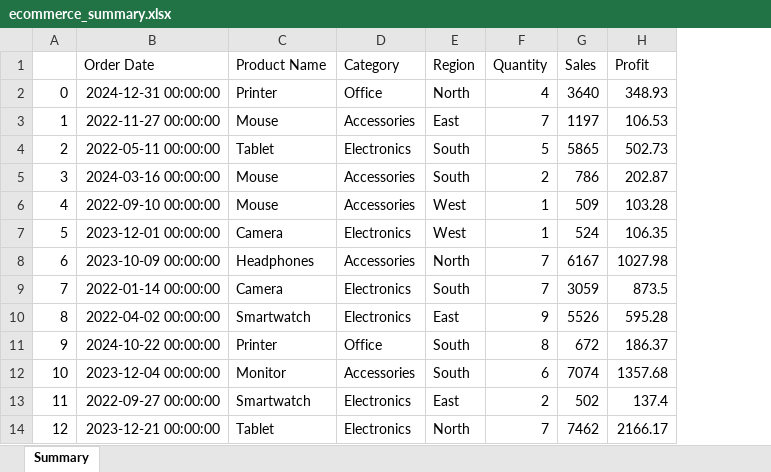
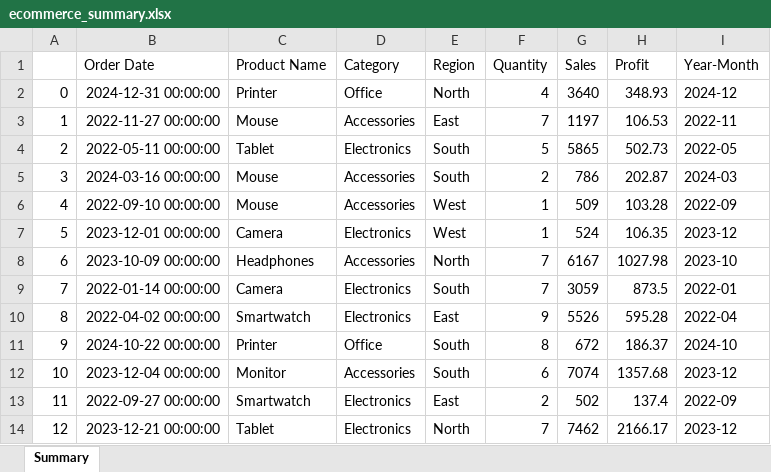
Before and after one commit to orselk98/sales_analysis, an Excel workbook: Data/processed/ecommerce_summary.xlsx, sheet Summary, drawn as a sheet; only a part is shown; values as stored, in another font and other column widths than the file's, no borders; the diff names each change by its address in the sheet, - before the commit and + after, or states it on an @@ line.

Commit message:
Add data analysis and vizualizations

```diff
--- a/Data/processed/ecommerce_summary.xlsx (sheet Summary)
+++ b/Data/processed/ecommerce_summary.xlsx (sheet Summary)
+column I (Year-Month), rows 2-14: 2024-12 | 2022-11 | 2022-05 | 2024-03 | 2022-09 | 2023-12 | 2023-10 | 2022-01 | 2022-04 | 2024-10 | 2023-12 | 2022-09 | 2023-12
```
Also changed, not shown: 4 other files.
